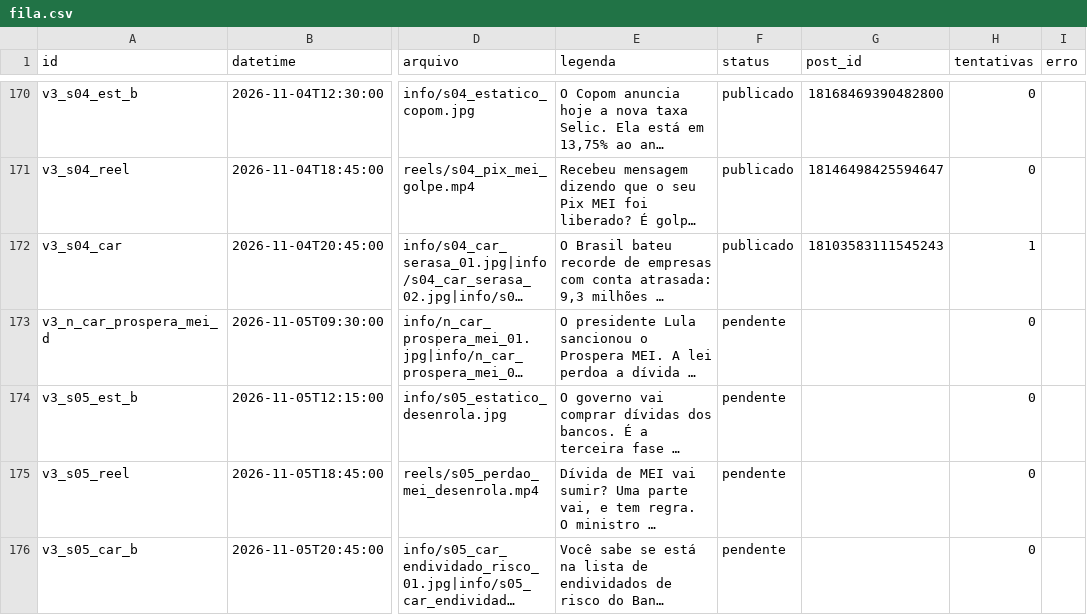
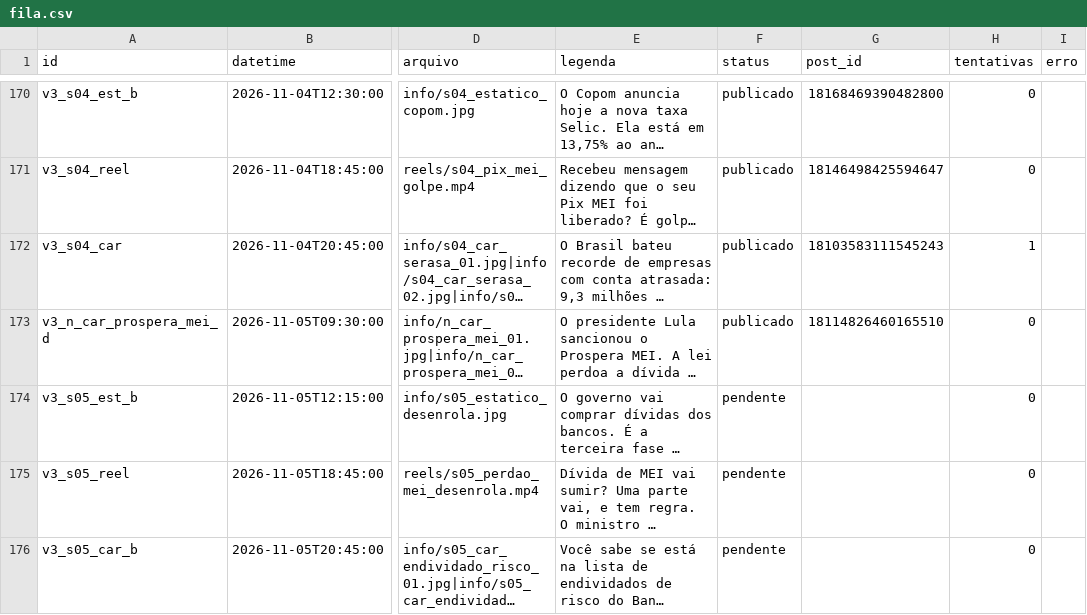
Before and after one commit to remnotetjsp-hash/automacao-instagram, a CSV file: queue/fila.csv, drawn as a sheet; only a part is shown, gaps mark what is left out; long unchanged cells end in …; the diff names each change by its address in the sheet, - before the commit and + after, or states it on an @@ line.

Commit message:
status da fila

```diff
--- a/queue/fila.csv
+++ b/queue/fila.csv
-F173 (status): pendente
+F173 (status): publicado
-G173 (post_id): (empty)
+G173 (post_id): 18114826460165510
```
